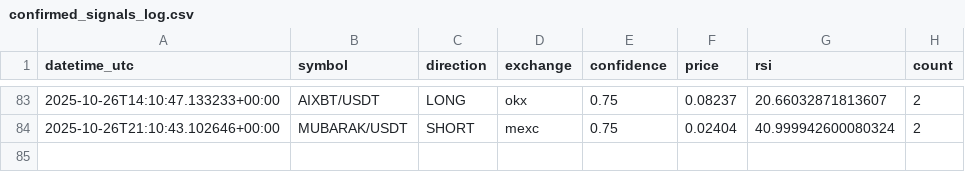
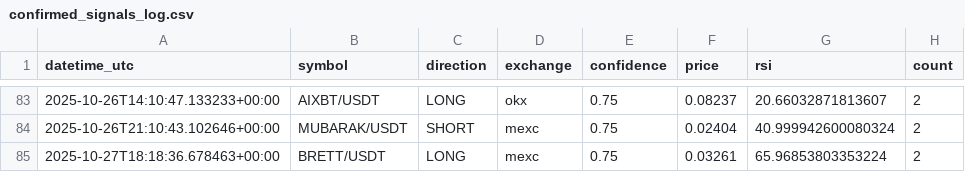
Before and after one commit to anilrajtiwari/Oct1, a CSV file: confirmed_signals_log.csv, drawn as a sheet; only a part is shown, gaps mark what is left out.

Commit message:
Add confirmed signal: BRETT/USDT LONG

```diff
--- a/confirmed_signals_log.csv
+++ b/confirmed_signals_log.csv
@@ -84 +84,2 @@ datetime_utc,symbol,direction,exchange,confidence,price,rsi,count
 2025-10-26T21:10:43.102646+00:00,MUBARAK/USDT,SHORT,mexc,0.75,0.02404,40.999942600080324,2
+2025-10-27T18:18:36.678463+00:00,BRETT/USDT,LONG,mexc,0.75,0.03261,65.96853803353224,2
```
